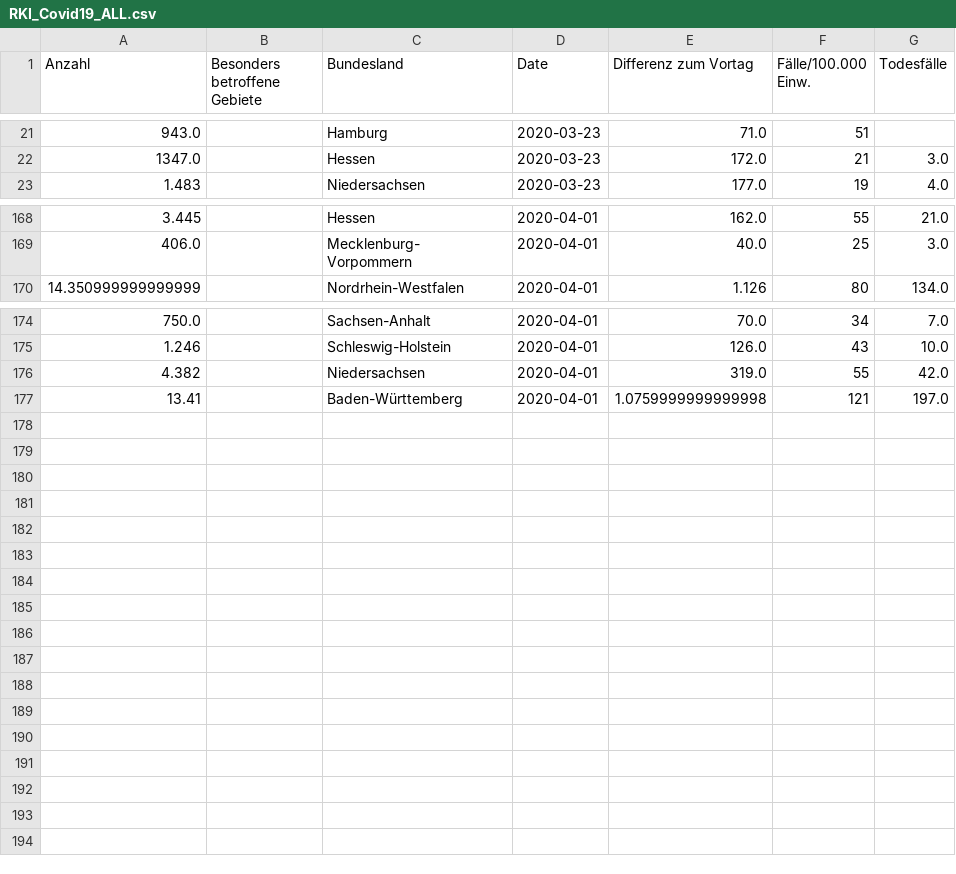
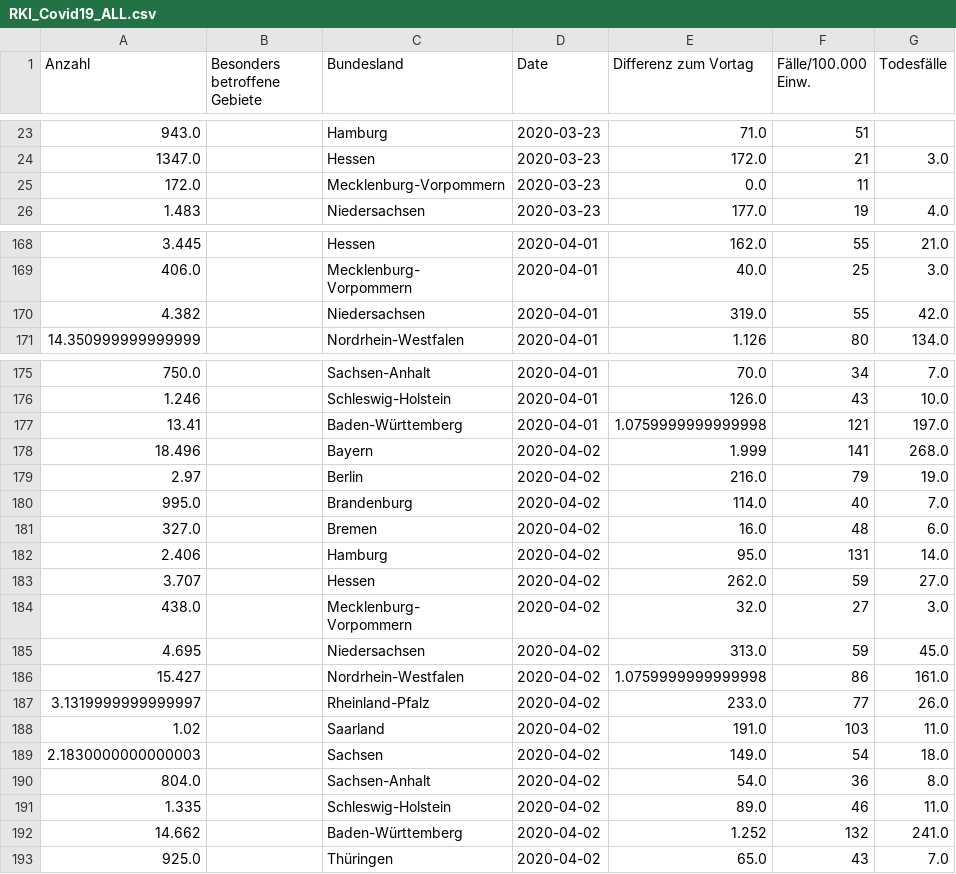
Before and after one commit to Phrytes/COVID19_RKI_Germany, a CSV file: RKI_Covid19_ALL.csv, drawn as a sheet; only a part is shown, gaps mark what is left out; ↵ is a line break in a cell; the diff covers the shown part only; the diff names each change by its address in the sheet, - before the commit and + after, or states it on an @@ line.

```diff
--- a/RKI_Covid19_ALL.csv
+++ b/RKI_Covid19_ALL.csv
@@ row 33 moved to row 25: 172.0 @@
@@ row 176 moved to row 170: 4.382 @@
+row 178: 18.496 |  | Bayern | 2020-04-02 | 1.999 | 141 | 268.0
+row 179: 2.97 |  | Berlin | 2020-04-02 | 216.0 | 79 | 19.0
+row 180: 995.0 |  | Brandenburg | 2020-04-02 | 114.0 | 40 | 7.0
+row 181: 327.0 |  | Bremen | 2020-04-02 | 16.0 | 48 | 6.0
+row 182: 2.406 |  | Hamburg | 2020-04-02 | 95.0 | 131 | 14.0
+row 183: 3.707 |  | Hessen | 2020-04-02 | 262.0 | 59 | 27.0
+row 184: 438.0 |  | Mecklenburg- ↵ Vorpommern | 2020-04-02 | 32.0 | 27 | 3.0
+row 185: 4.695 |  | Niedersachsen | 2020-04-02 | 313.0 | 59 | 45.0
+row 186: 15.427 |  | Nordrhein-Westfalen | 2020-04-02 | 1.0759999999999998 | 86 | 161.0
+row 187: 3.1319999999999997 |  | Rheinland-Pfalz | 2020-04-02 | 233.0 | 77 | 26.0
+row 188: 1.02 |  | Saarland | 2020-04-02 | 191.0 | 103 | 11.0
+row 189: 2.1830000000000003 |  | Sachsen | 2020-04-02 | 149.0 | 54 | 18.0
+row 190: 804.0 |  | Sachsen-Anhalt | 2020-04-02 | 54.0 | 36 | 8.0
+row 191: 1.335 |  | Schleswig-Holstein | 2020-04-02 | 89.0 | 46 | 11.0
+row 192: 14.662 |  | Baden-Württemberg | 2020-04-02 | 1.252 | 132 | 241.0
+row 193: 925.0 |  | Thüringen | 2020-04-02 | 65.0 | 43 | 7.0
```
Also changed, not shown: 99 moved rows elsewhere in this file, 1 other file.
